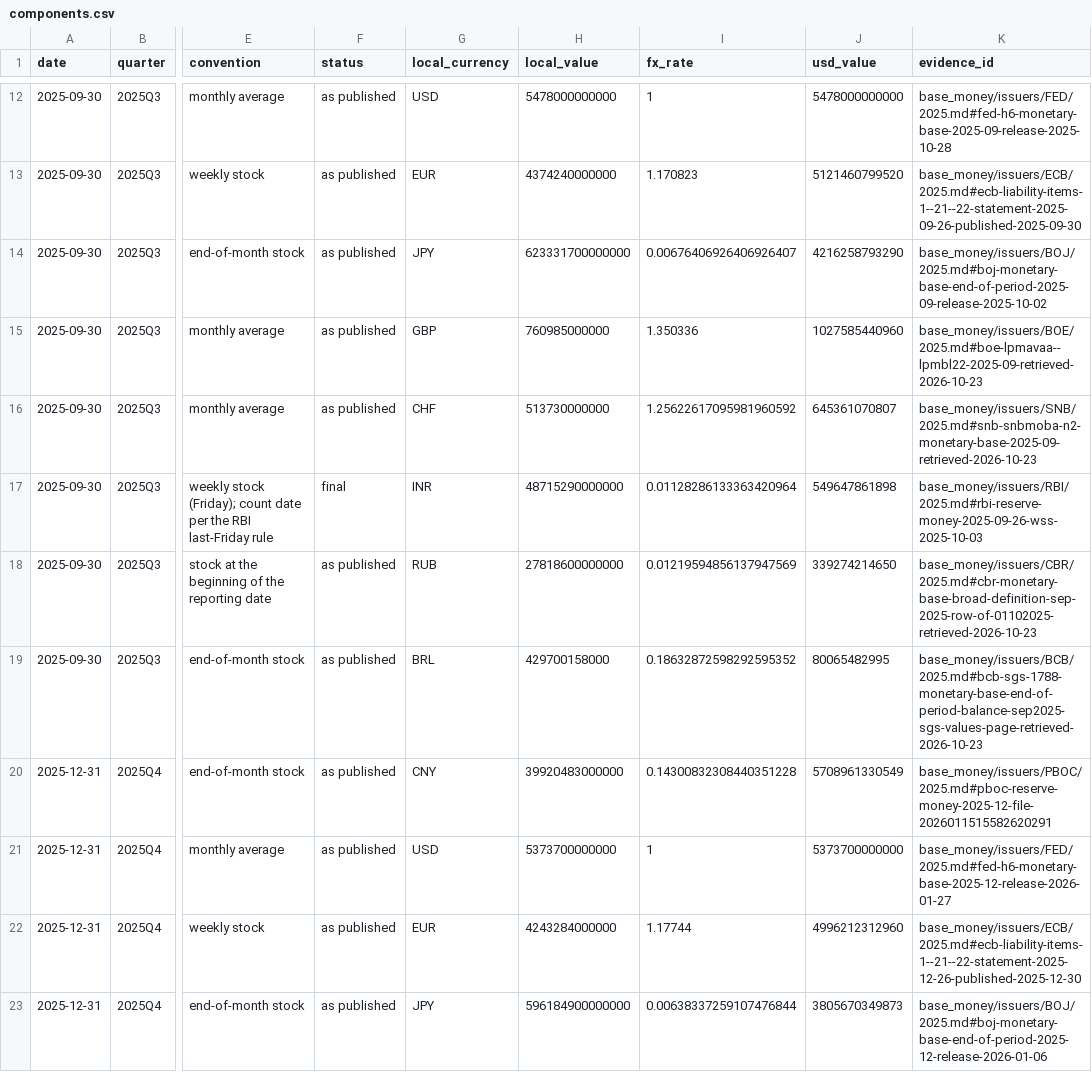
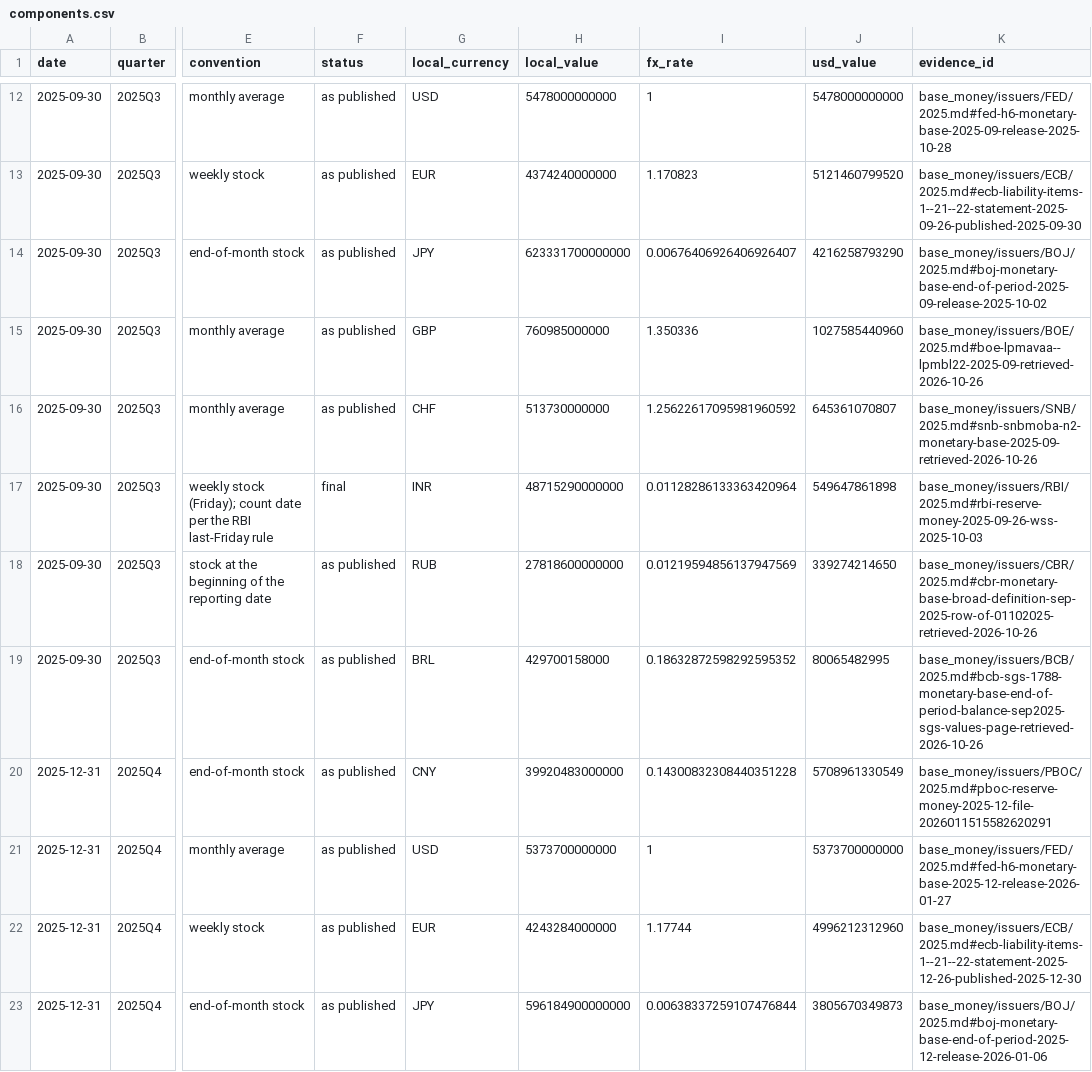
Before and after one commit to GildedPleb/open-inflation, a CSV file: base_money/components.csv, drawn as a sheet; only a part is shown, gaps mark what is left out; the diff covers the shown part only; the diff names each change by its address in the sheet, - before the commit and + after, or states it on an @@ line.

```diff
--- a/base_money/components.csv
+++ b/base_money/components.csv
-K15 (evidence_id): base_money/issuers/BOE/2025.md#boe-lpmavaa--lpmbl22-2025-09-retrieved-2026-10-23
+K15 (evidence_id): base_money/issuers/BOE/2025.md#boe-lpmavaa--lpmbl22-2025-09-retrieved-2026-10-26
-K16 (evidence_id): base_money/issuers/SNB/2025.md#snb-snbmoba-n2-monetary-base-2025-09-retrieved-2026-10-23
+K16 (evidence_id): base_money/issuers/SNB/2025.md#snb-snbmoba-n2-monetary-base-2025-09-retrieved-2026-10-26
-K18 (evidence_id): base_money/issuers/CBR/2025.md#cbr-monetary-base-broad-definition-sep-2025-row-of-01102025-retrieved-2026-10-23
+K18 (evidence_id): base_money/issuers/CBR/2025.md#cbr-monetary-base-broad-definition-sep-2025-row-of-01102025-retrieved-2026-10-26
-K19 (evidence_id): base_money/issuers/BCB/2025.md#bcb-sgs-1788-monetary-base-end-of-period-balance-sep2025-sgs-values-page-retrieved-2026-10-23
+K19 (evidence_id): base_money/issuers/BCB/2025.md#bcb-sgs-1788-monetary-base-end-of-period-balance-sep2025-sgs-values-page-retrieved-2026-10-26
```
Also changed, not shown: 8 edited cells elsewhere in this file, base_money/archive_checks.csv, base_money/issuers/BCB/BCB.csv, 33 other files.
